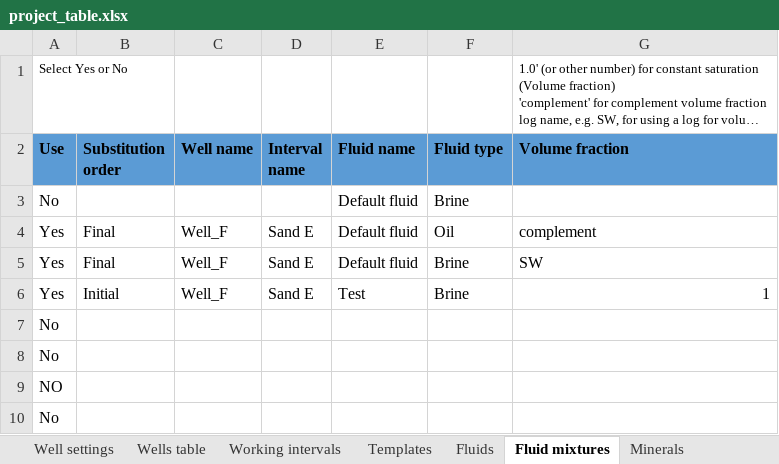
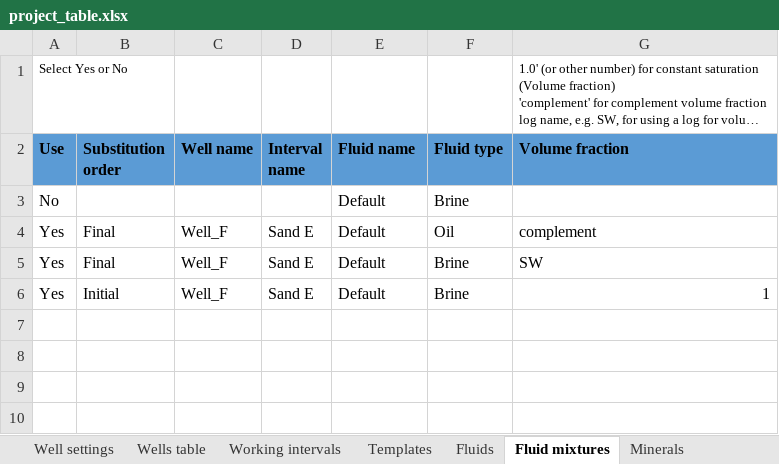
Before and after one commit to emblixt/blixt_rp, an Excel workbook: excels/project_table.xlsx, sheet Fluid mixtures, drawn as a sheet; long unchanged cells end in …; values as stored, in another font and other column widths than the file's, no borders; conditional formats not drawn; the diff names each change by its address in the sheet, - before the commit and + after, or states it on an @@ line.

```diff
--- a/excels/project_table.xlsx (sheet Fluid mixtures)
+++ b/excels/project_table.xlsx (sheet Fluid mixtures)
-E3:E5 (Fluid name): Default fluid
+E3:E5 (Fluid name): Default
-E6 (Fluid name): Test
+E6 (Fluid name): Default
-row 7: No
-row 8: No
-row 9: NO
-row 10: No
```
Also changed, not shown: sheet Wells table, sheet Fluids, formulas that keep their value, 5 other files.
